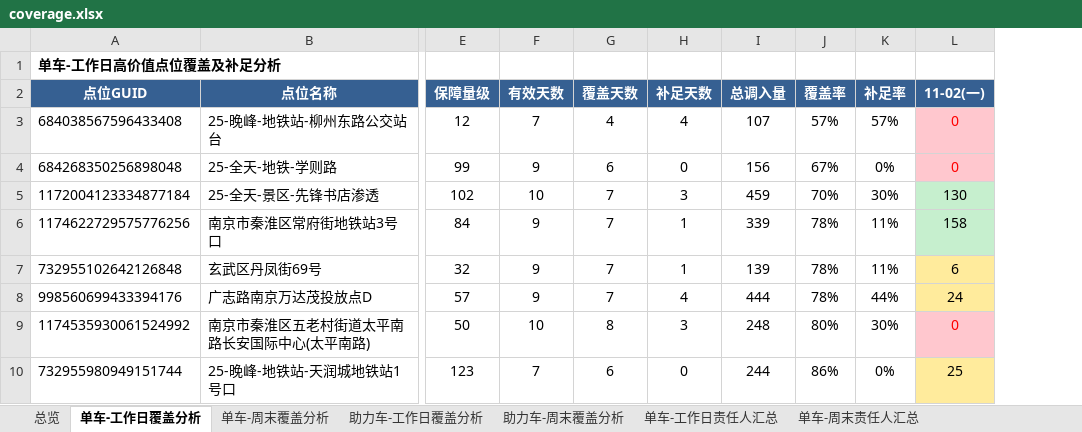
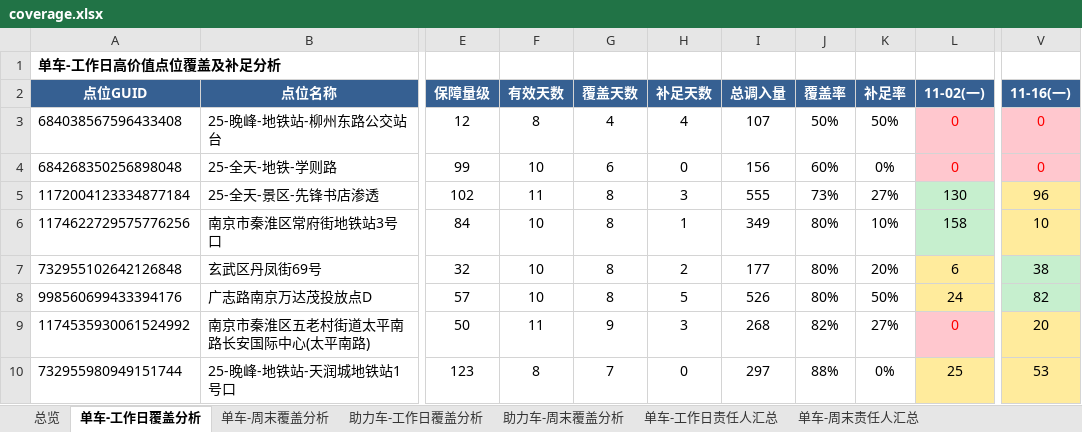
Before and after one commit to Zoey-1214/daily-report, an Excel workbook: coverage.xlsx, sheet 单车-工作日覆盖分析, drawn as a sheet; only a part is shown, gaps mark what is left out; values as stored, in another font and other column widths than the file's, no borders; the diff covers the shown part only; the diff names each change by its address in the sheet, - before the commit and + after, or states it on an @@ line.

```diff
--- a/coverage.xlsx (sheet 单车-工作日覆盖分析)
+++ b/coverage.xlsx (sheet 单车-工作日覆盖分析)
+column V (11-16(一)), rows 3-10: 0 | 0 | 96 | 10 | 38 | 82 | 20 | 53
-F3 (有效天数): 7
+F3 (有效天数): 8
-J3 (覆盖率): 57%
+J3 (覆盖率): 50%
-K3 (补足率): 57%
+K3 (补足率): 50%
-F4 (有效天数): 9
+F4 (有效天数): 10
-J4 (覆盖率): 67%
+J4 (覆盖率): 60%
-F5 (有效天数): 10
+F5 (有效天数): 11
-G5:G8 (覆盖天数): 7
+G5:G8 (覆盖天数): 8
-I5 (总调入量): 459
+I5 (总调入量): 555
-J5 (覆盖率): 70%
+J5 (覆盖率): 73%
-K5 (补足率): 30%
+K5 (补足率): 27%
-F6:F8 (有效天数): 9
+F6:F8 (有效天数): 10
-I6 (总调入量): 339
+I6 (总调入量): 349
-J6:J8 (覆盖率): 78%
+J6:J8 (覆盖率): 80%
-K6 (补足率): 11%
+K6 (补足率): 10%
-H7 (补足天数): 1
+H7 (补足天数): 2
-I7 (总调入量): 139
+I7 (总调入量): 177
-K7 (补足率): 11%
+K7 (补足率): 20%
-H8 (补足天数): 4
+H8 (补足天数): 5
-I8 (总调入量): 444
+I8 (总调入量): 526
-K8 (补足率): 44%
+K8 (补足率): 50%
-F9 (有效天数): 10
+F9 (有效天数): 11
-G9 (覆盖天数): 8
+G9 (覆盖天数): 9
-I9 (总调入量): 248
+I9 (总调入量): 268
-J9 (覆盖率): 80%
+J9 (覆盖率): 82%
-K9 (补足率): 30%
+K9 (补足率): 27%
-F10 (有效天数): 7
+F10 (有效天数): 8
-G10 (覆盖天数): 6
+G10 (覆盖天数): 7
-I10 (总调入量): 244
+I10 (总调入量): 297
-J10 (覆盖率): 86%
+J10 (覆盖率): 88%
```
Also changed, not shown: 8 added rows, 8 removed rows and 128 edited cells elsewhere in this sheet, sheet 助力车-工作日覆盖分析, sheet 单车-工作日责任人汇总, sheet 助力车-工作日责任人汇总, sheet 总览.
